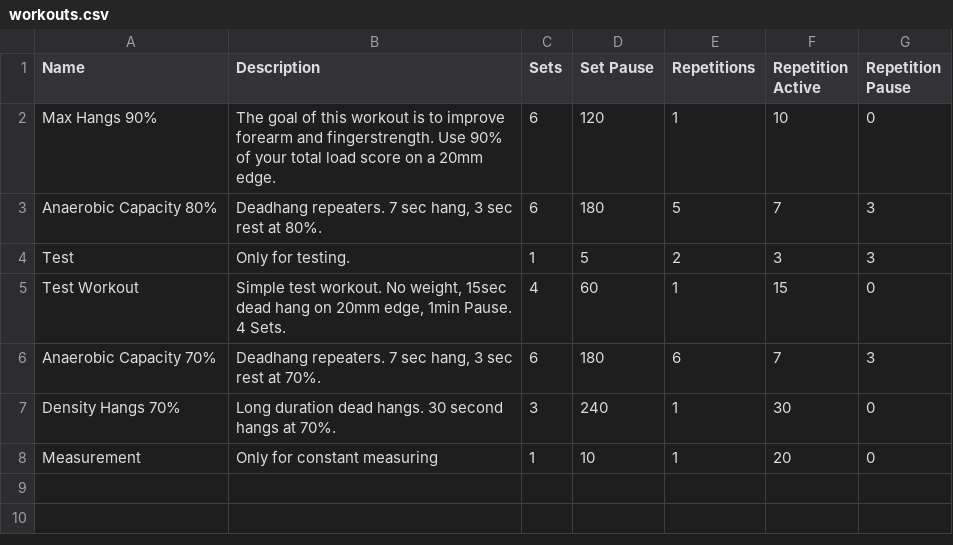
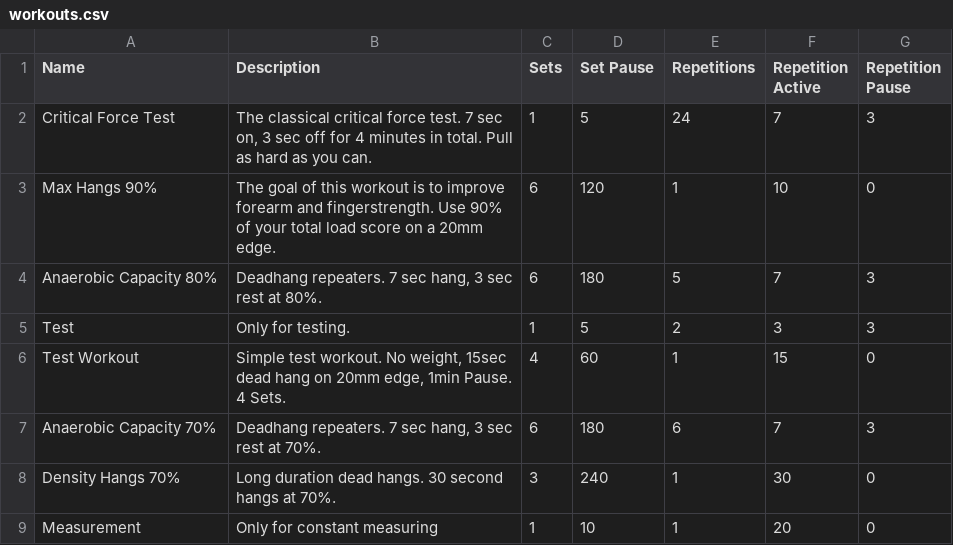
Before and after one commit to OddgitHub/Critical-Force, a CSV file: workouts/workouts.csv, drawn as a sheet.

Commit message:
Added critical force test workout

```diff
--- a/workouts/workouts.csv
+++ b/workouts/workouts.csv
@@ -1,2 +1,3 @@
 Name;Description;Sets;Set Pause;Repetitions;Repetition Active;Repetition Pause
+Critical Force Test;The classical critical force test. 7 sec on, 3 sec off for 4 minutes in total. Pull as hard as you can.;1;5;24;7;3
 Max Hangs 90%;The goal of this workout is to improve forearm and fingerstrength. Use 90% of your total load score on a 20mm edge.;6;120;1;10;0
```
Also changed, not shown: 1 other file.
